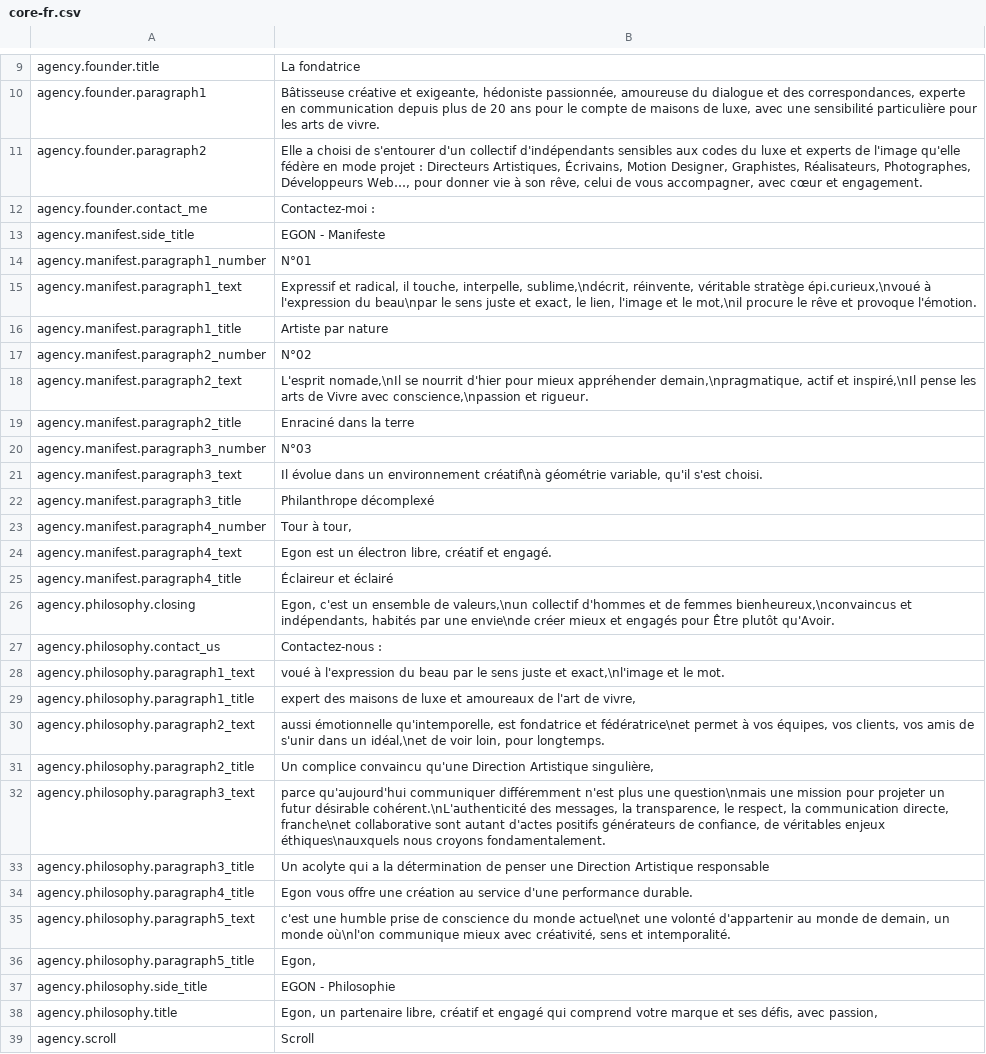
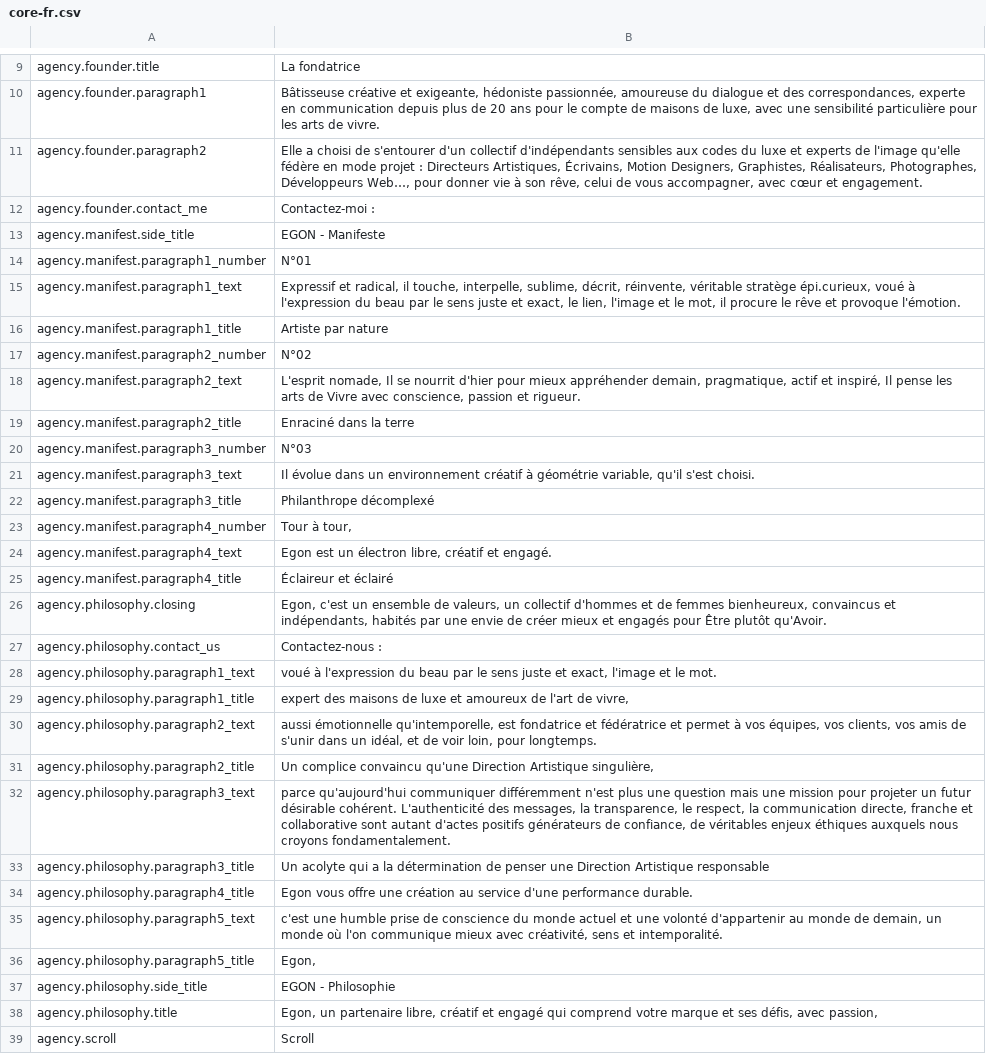
Before and after one commit to Robloche/egon, a CSV file: locales-sources/core-fr.csv, drawn as a sheet; only a part is shown, gaps mark what is left out; the diff covers the shown part only.

```diff
--- a/locales-sources/core-fr.csv
+++ b/locales-sources/core-fr.csv
@@ -10,3 +10,3 @@ agency.founder.title;La fondatrice
 agency.founder.paragraph1;Bâtisseuse créative et exigeante, hédoniste passionnée, amoureuse du dialogue et des correspondances, experte en communication depuis plus de 20 ans pour le compte de maisons de luxe, avec une sensibilité particulière pour les arts de vivre.
-agency.founder.paragraph2;Elle a choisi de s'entourer d'un collectif d'indépendants sensibles aux codes du luxe et experts de l'image qu'elle fédère en mode projet : Directeurs Artistiques, Écrivains, Motion Designer, Graphistes, Réalisateurs, Photographes, Développeurs Web…, pour donner vie à son rêve, celui de vous accompagner, avec cœur et engagement.
+agency.founder.paragraph2;Elle a choisi de s'entourer d'un collectif d'indépendants sensibles aux codes du luxe et experts de l'image qu'elle fédère en mode projet : Directeurs Artistiques, Écrivains, Motion Designers, Graphistes, Réalisateurs, Photographes, Développeurs Web…, pour donner vie à son rêve, celui de vous accompagner, avec cœur et engagement.
 agency.founder.contact_me;Contactez-moi :
@@ -14,9 +14,9 @@ agency.manifest.side_title;EGON - Manifeste
 agency.manifest.paragraph1_number;N°01
-agency.manifest.paragraph1_text;Expressif et radical, il touche, interpelle, sublime,\ndécrit, réinvente, véritable stratège épi.curieux,\nvoué à l'expression du beau\npar le sens juste et exact, le lien, l'image et le mot,\nil procure le rêve et provoque l'émotion.
+agency.manifest.paragraph1_text;Expressif et radical, il touche, interpelle, sublime, décrit, réinvente, véritable stratège épi.curieux, voué à l'expression du beau par le sens juste et exact, le lien, l'image et le mot, il procure le rêve et provoque l'émotion.
 agency.manifest.paragraph1_title;Artiste par nature
 agency.manifest.paragraph2_number;N°02
-agency.manifest.paragraph2_text;L'esprit nomade,\nIl se nourrit d'hier pour mieux appréhender demain,\npragmatique, actif et inspiré,\nIl pense les arts de Vivre avec conscience,\npassion et rigueur.
+agency.manifest.paragraph2_text;L'esprit nomade, Il se nourrit d'hier pour mieux appréhender demain, pragmatique, actif et inspiré, Il pense les arts de Vivre avec conscience, passion et rigueur.
 agency.manifest.paragraph2_title;Enraciné dans la terre
 agency.manifest.paragraph3_number;N°03
-agency.manifest.paragraph3_text;Il évolue dans un environnement créatif\nà géométrie variable, qu'il s'est choisi.
+agency.manifest.paragraph3_text;Il évolue dans un environnement créatif à géométrie variable, qu'il s'est choisi.
 agency.manifest.paragraph3_title;Philanthrope décomplexé
@@ -25,12 +25,12 @@ agency.manifest.paragraph4_text;Egon est un électron libre, créatif et engagé
 agency.manifest.paragraph4_title;Éclaireur et éclairé
-agency.philosophy.closing;Egon, c'est un ensemble de valeurs,\nun collectif d'hommes et de femmes bienheureux,\nconvaincus et indépendants, habités par une envie\nde créer mieux et engagés pour Être plutôt qu'Avoir.
+agency.philosophy.closing;Egon, c'est un ensemble de valeurs, un collectif d'hommes et de femmes bienheureux, convaincus et indépendants, habités par une envie de créer mieux et engagés pour Être plutôt qu'Avoir.
 agency.philosophy.contact_us;Contactez-nous :
-agency.philosophy.paragraph1_text;voué à l'expression du beau par le sens juste et exact,\nl'image et le mot.
-agency.philosophy.paragraph1_title;expert des maisons de luxe et amoureaux de l'art de vivre,
-agency.philosophy.paragraph2_text;aussi émotionnelle qu'intemporelle, est fondatrice et fédératrice\net permet à vos équipes, vos clients, vos amis de s'unir dans un idéal,\net de voir loin, pour longtemps.
+agency.philosophy.paragraph1_text;voué à l'expression du beau par le sens juste et exact, l'image et le mot.
+agency.philosophy.paragraph1_title;expert des maisons de luxe et amoureux de l'art de vivre,
+agency.philosophy.paragraph2_text;aussi émotionnelle qu'intemporelle, est fondatrice et fédératrice et permet à vos équipes, vos clients, vos amis de s'unir dans un idéal, et de voir loin, pour longtemps.
 agency.philosophy.paragraph2_title;Un complice convaincu qu'une Direction Artistique singulière,
-agency.philosophy.paragraph3_text;parce qu'aujourd'hui communiquer différemment n'est plus une question\nmais une mission pour projeter un futur désirable cohérent.\nL'authenticité des messages, la transparence, le respect, la communication directe, franche\net collaborative sont autant d'actes positifs générateurs de confiance, de véritables enjeux éthiques\nauxquels nous croyons fondamentalement.
+agency.philosophy.paragraph3_text;parce qu'aujourd'hui communiquer différemment n'est plus une question mais une mission pour projeter un futur désirable cohérent. L'authenticité des messages, la transparence, le respect, la communication directe, franche et collaborative sont autant d'actes positifs générateurs de confiance, de véritables enjeux éthiques auxquels nous croyons fondamentalement.
 agency.philosophy.paragraph3_title;Un acolyte qui a la détermination de penser une Direction Artistique responsable
 agency.philosophy.paragraph4_title;Egon vous offre une création au service d'une performance durable.
-agency.philosophy.paragraph5_text;c'est une humble prise de conscience du monde actuel\net une volonté d'appartenir au monde de demain, un monde où\nl'on communique mieux avec créativité, sens et intemporalité.
+agency.philosophy.paragraph5_text;c'est une humble prise de conscience du monde actuel et une volonté d'appartenir au monde de demain, un monde où l'on communique mieux avec créativité, sens et intemporalité.
 agency.philosophy.paragraph5_title;Egon,
```
Also changed, not shown: 22 edited cells elsewhere in this file, locales-sources/core-en.csv, locales-sources/core-it.csv, 1 other file.
